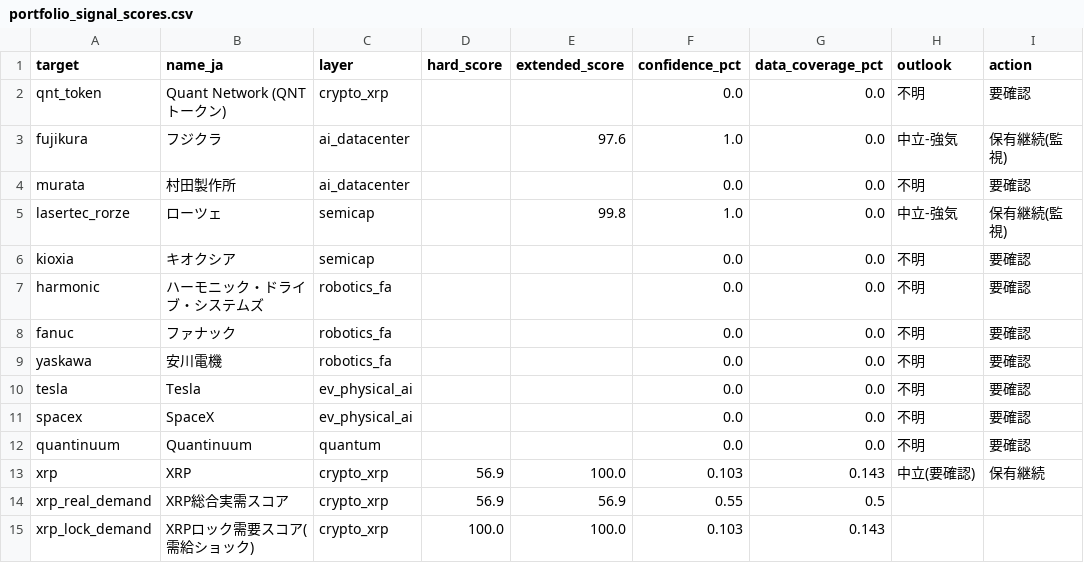
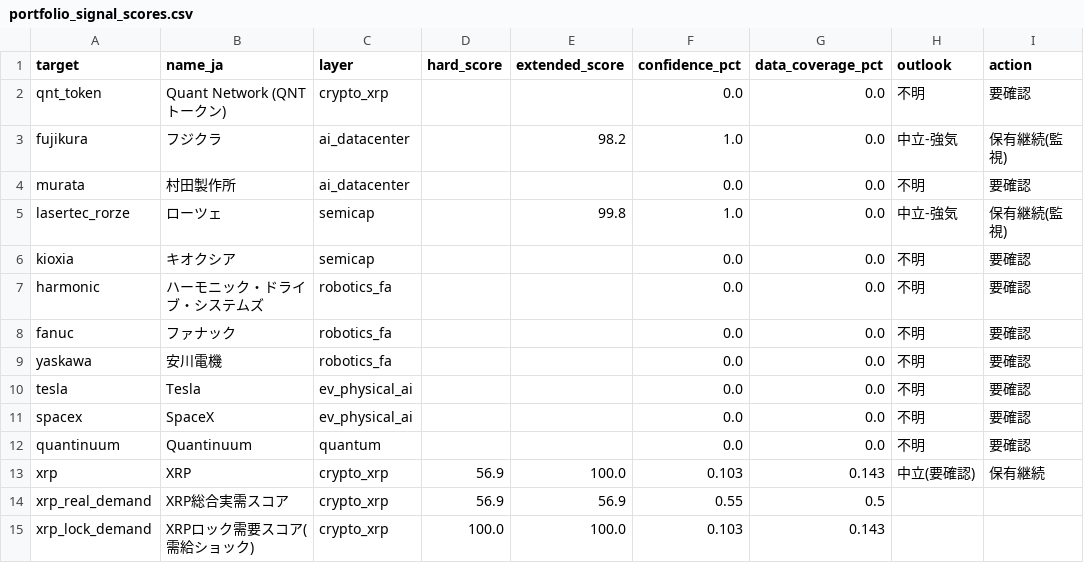
Before and after one commit to daisei0810-sudo/kabu-shihyo, a CSV file: outputs/portfolio_signal_scores.csv, drawn as a sheet; only a part is shown; the diff names each change by its address in the sheet, - before the commit and + after, or states it on an @@ line.

```diff
--- a/outputs/portfolio_signal_scores.csv
+++ b/outputs/portfolio_signal_scores.csv
-E3 (extended_score): 97.6
+E3 (extended_score): 98.2
```
Also changed, not shown: 13 other files.
